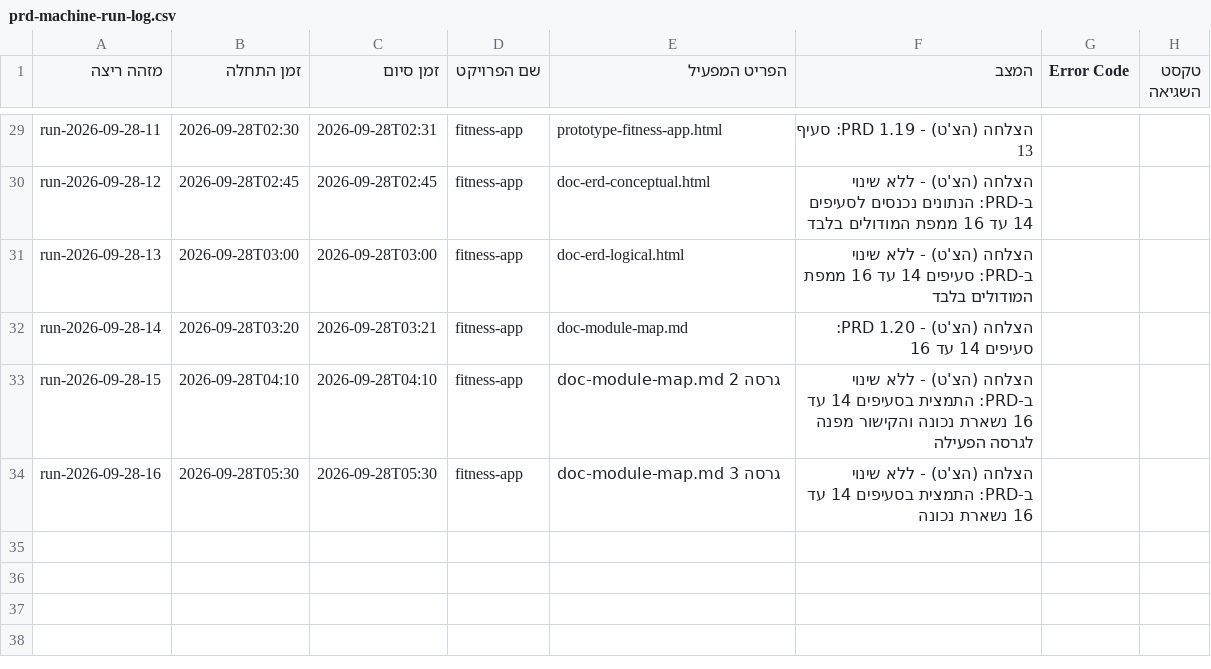
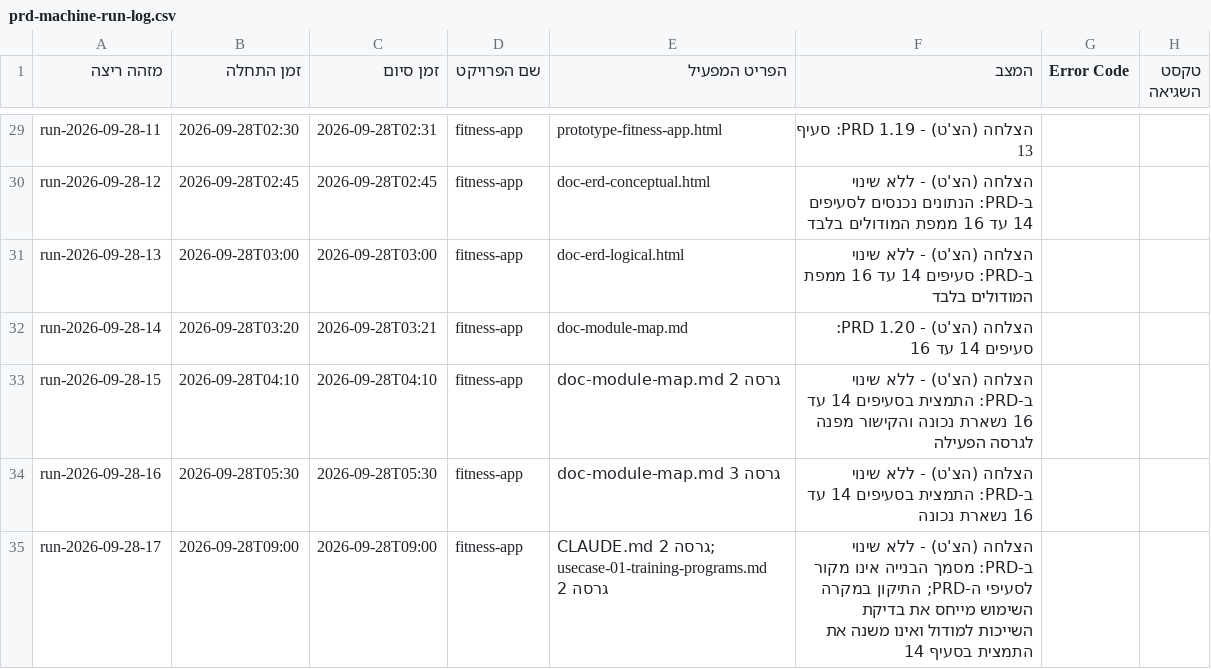
Before and after one commit to Sharpop30/fitness-app, a CSV file: automation-infra/prd-machine-run-log.csv, drawn as a sheet; only a part is shown, gaps mark what is left out.

```diff
--- a/automation-infra/prd-machine-run-log.csv
+++ b/automation-infra/prd-machine-run-log.csv
@@ -34 +34,2 @@ run-2026-09-28-15,2026-09-28T04:10,2026-09-28T04:10,fitness-app,doc-module-map.m
 run-2026-09-28-16,2026-09-28T05:30,2026-09-28T05:30,fitness-app,doc-module-map.md גרסה 3,הצלחה (הצ'ט) - ללא שינוי ב-PRD: התמצית בסעיפים 14 עד 16 נשארת נכונה,,
+run-2026-09-28-17,2026-09-28T09:00,2026-09-28T09:00,fitness-app,CLAUDE.md גרסה 2; usecase-01-training-programs.md גרסה 2,הצלחה (הצ'ט) - ללא שינוי ב-PRD: מסמך הבנייה אינו מקור לסעיפי ה-PRD; התיקון במקרה השימוש מייחס את בדיקת השייכות למודול ואינו משנה את התמצית בסעיף 14,,
```
Also changed, not shown: project-docs/doc-approvals-log.csv, 7 other files.
